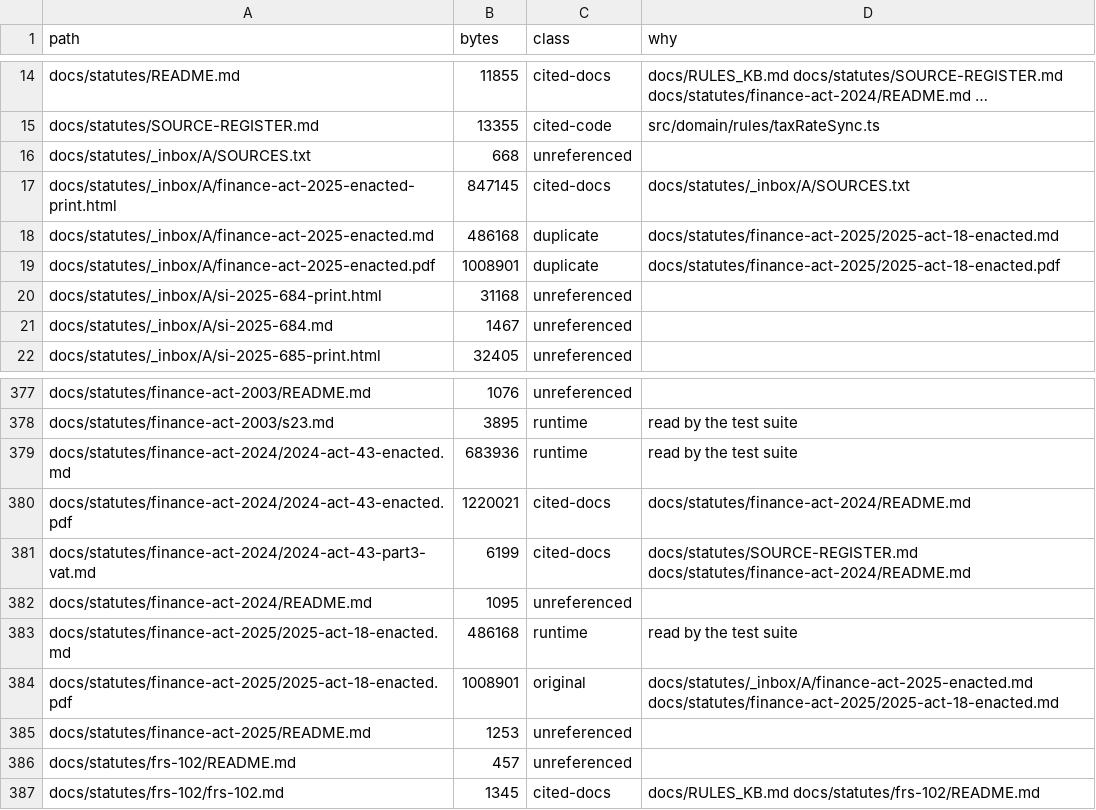
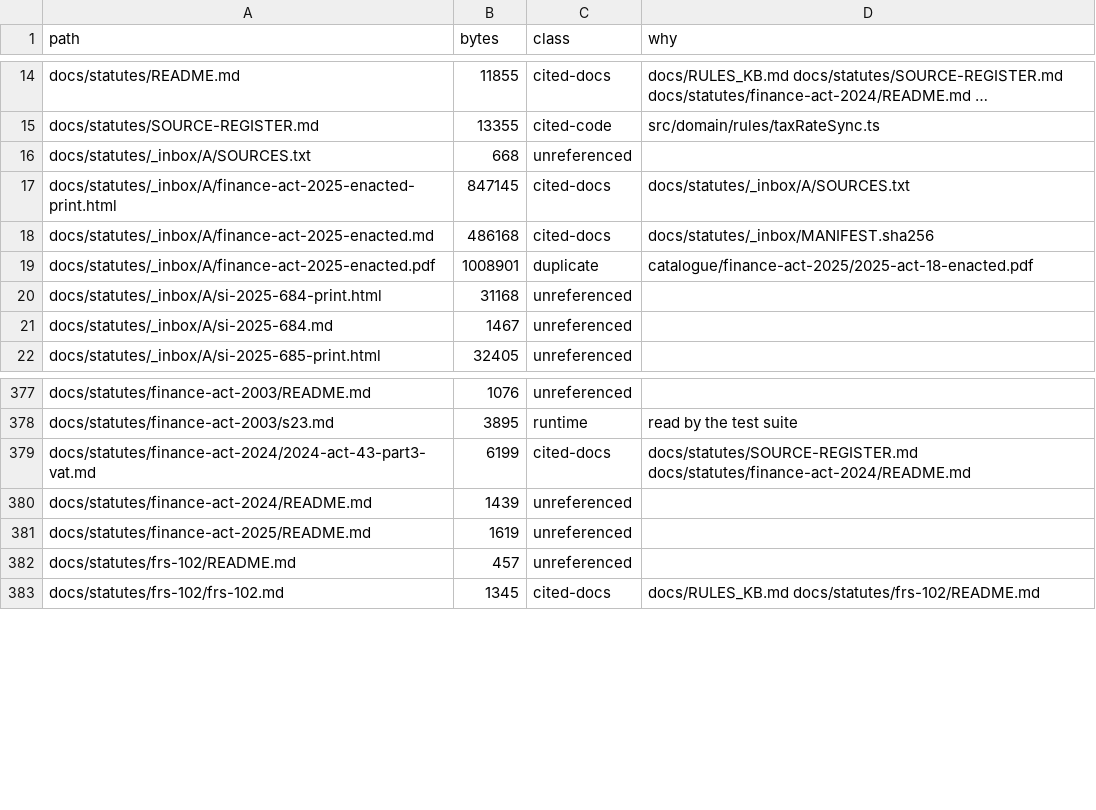
Before and after one commit to aiscimi-code/Leabhar, a CSV file: docs/docs-inventory.csv, drawn as a sheet; only a part is shown, gaps mark what is left out.

```diff
--- a/docs/docs-inventory.csv
+++ b/docs/docs-inventory.csv
@@ -17,4 +17,4 @@ docs/statutes/_inbox/A/SOURCES.txt,668,unreferenced,
 docs/statutes/_inbox/A/finance-act-2025-enacted-print.html,847145,cited-docs,docs/statutes/_inbox/A/SOURCES.txt
-docs/statutes/_inbox/A/finance-act-2025-enacted.md,486168,duplicate,docs/statutes/finance-act-2025/2025-act-18-enacted.md
-docs/statutes/_inbox/A/finance-act-2025-enacted.pdf,1008901,duplicate,docs/statutes/finance-act-2025/2025-act-18-enacted.pdf
+docs/statutes/_inbox/A/finance-act-2025-enacted.md,486168,cited-docs,docs/statutes/_inbox/MANIFEST.sha256
+docs/statutes/_inbox/A/finance-act-2025-enacted.pdf,1008901,duplicate,catalogue/finance-act-2025/2025-act-18-enacted.pdf
 docs/statutes/_inbox/A/si-2025-684-print.html,31168,unreferenced,
@@ -378,9 +378,5 @@ docs/statutes/finance-act-2003/README.md,1076,unreferenced,
 docs/statutes/finance-act-2003/s23.md,3895,runtime,read by the test suite
-docs/statutes/finance-act-2024/2024-act-43-enacted.md,683936,runtime,read by the test suite
-docs/statutes/finance-act-2024/2024-act-43-enacted.pdf,1220021,cited-docs,docs/statutes/finance-act-2024/README.md
 docs/statutes/finance-act-2024/2024-act-43-part3-vat.md,6199,cited-docs,docs/statutes/SOURCE-REGISTER.md docs/statutes/finance-act-2024/README.md
-docs/statutes/finance-act-2024/README.md,1095,unreferenced,
-docs/statutes/finance-act-2025/2025-act-18-enacted.md,486168,runtime,read by the test suite
-docs/statutes/finance-act-2025/2025-act-18-enacted.pdf,1008901,original,docs/statutes/_inbox/A/finance-act-2025-enacted.md docs/statutes/finance-act-2025/2025-act-18-enacted.md
-docs/statutes/finance-act-2025/README.md,1253,unreferenced,
+docs/statutes/finance-act-2024/README.md,1439,unreferenced,
+docs/statutes/finance-act-2025/README.md,1619,unreferenced,
 docs/statutes/frs-102/README.md,457,unreferenced,
```
Also changed, not shown: 34 other files.
